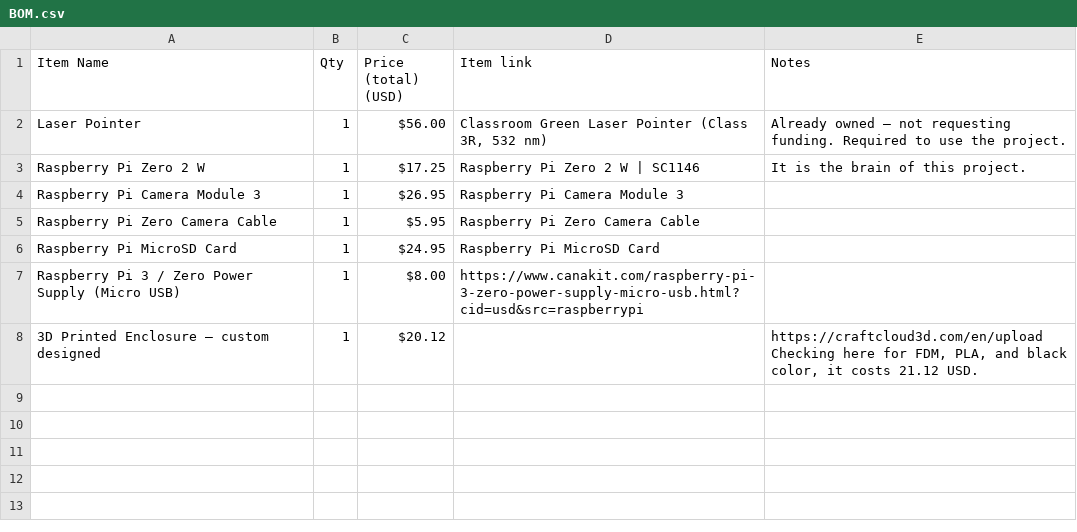
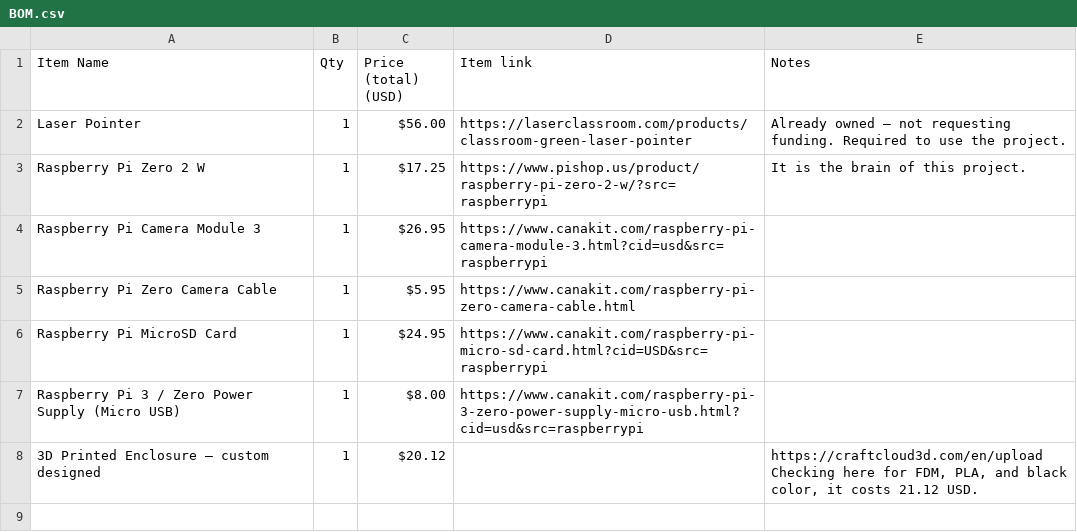
Before and after one commit to d08835149-prog/Project-LaserPointerMouse, a CSV file: BOM.csv, drawn as a sheet; only a part is shown; the shorter side is filled out with more unchanged rows.

Commit message:
Revise BOM with updated links and clean up
Updated item links and removed empty rows in BOM.

```diff
--- a/BOM.csv
+++ b/BOM.csv
@@ -1,7 +1,7 @@
 Item Name,Qty,Price (total) (USD),Item link,Notes
-Laser Pointer,1,$56.00,"Classroom Green Laser Pointer (Class 3R, 532 nm)",Already owned – not requesting funding. Required to use the project.
-Raspberry Pi Zero 2 W,1,$17.25,Raspberry Pi Zero 2 W | SC1146,It is the brain of this project.
-Raspberry Pi Camera Module 3,1,$26.95,Raspberry Pi Camera Module 3,
-Raspberry Pi Zero Camera Cable,1,$5.95,Raspberry Pi Zero Camera Cable,
-Raspberry Pi MicroSD Card,1,$24.95,Raspberry Pi MicroSD Card,
+Laser Pointer,1,$56.00,https://laserclassroom.com/products/classroom-green-laser-pointer,Already owned – not requesting funding. Required to use the project.
+Raspberry Pi Zero 2 W,1,$17.25,https://www.pishop.us/product/raspberry-pi-zero-2-w/?src=raspberrypi,It is the brain of this project.
+Raspberry Pi Camera Module 3,1,$26.95,https://www.canakit.com/raspberry-pi-camera-module-3.html?cid=usd&src=raspberrypi,
+Raspberry Pi Zero Camera Cable,1,$5.95,https://www.canakit.com/raspberry-pi-zero-camera-cable.html,
+Raspberry Pi MicroSD Card,1,$24.95,https://www.canakit.com/raspberry-pi-micro-sd-card.html?cid=USD&src=raspberrypi,
 Raspberry Pi 3 / Zero Power Supply (Micro USB),1,$8.00,https://www.canakit.com/raspberry-pi-3-zero-power-supply-micro-usb.html?cid=usd&src=raspberrypi,
```
